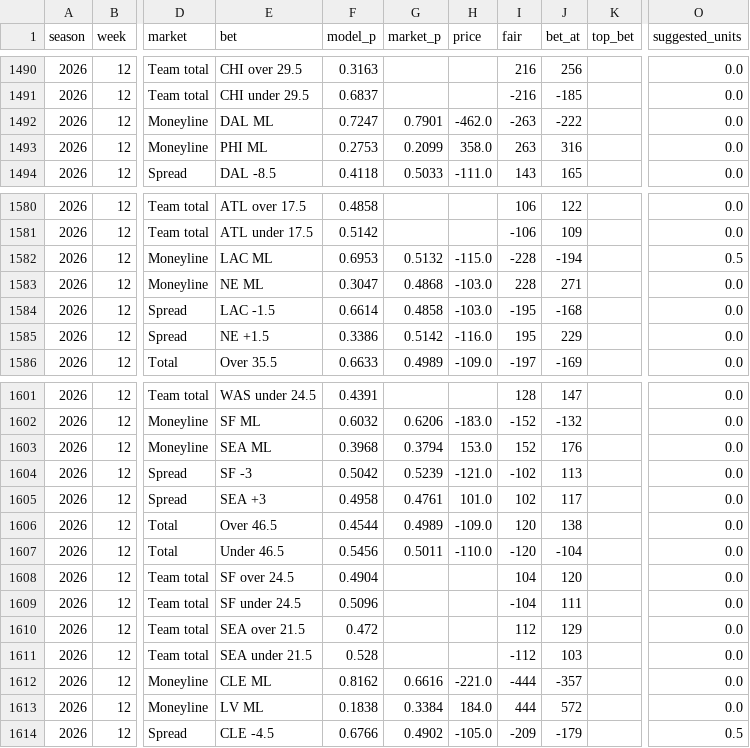
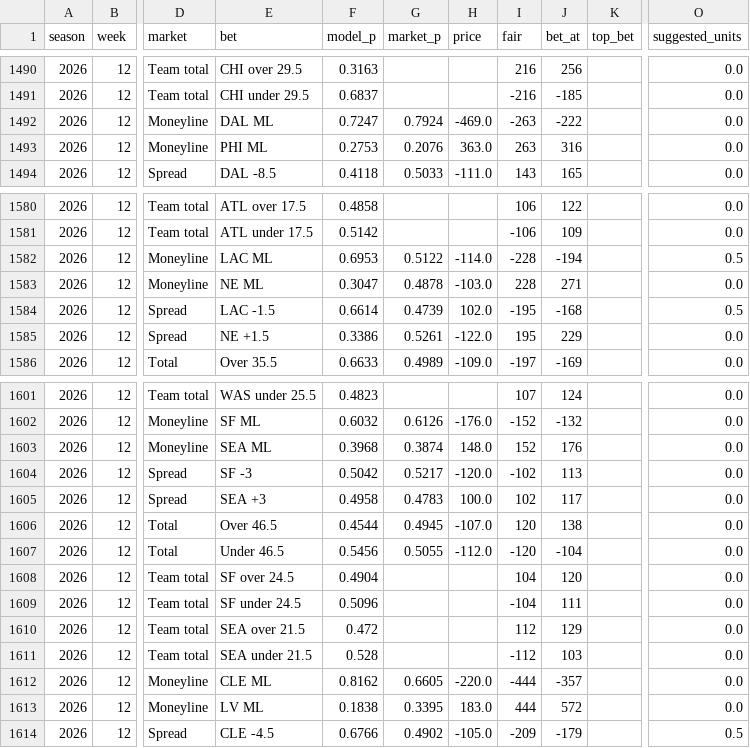
Before and after one commit to HalfWitty/FootballFriend, a CSV file: nfl_data/predictions_log.csv, drawn as a sheet; only a part is shown, gaps mark what is left out; the diff covers the shown part only; the diff names each change by its address in the sheet, - before the commit and + after, or states it on an @@ line.

```diff
--- a/nfl_data/predictions_log.csv
+++ b/nfl_data/predictions_log.csv
-G1492 (market_p): 0.7901
+G1492 (market_p): 0.7924
-H1492 (price): -462.0
+H1492 (price): -469.0
-G1493 (market_p): 0.2099
+G1493 (market_p): 0.2076
-H1493 (price): 358.0
+H1493 (price): 363.0
-G1582 (market_p): 0.5132
+G1582 (market_p): 0.5122
-H1582 (price): -115.0
+H1582 (price): -114.0
-G1583 (market_p): 0.4868
+G1583 (market_p): 0.4878
-G1584 (market_p): 0.4858
+G1584 (market_p): 0.4739
-H1584 (price): -103.0
+H1584 (price): 102.0
-O1584 (suggested_units): 0.0
+O1584 (suggested_units): 0.5
-G1585 (market_p): 0.5142
+G1585 (market_p): 0.5261
-H1585 (price): -116.0
+H1585 (price): -122.0
-E1601 (bet): WAS under 24.5
+E1601 (bet): WAS under 25.5
-F1601 (model_p): 0.4391
+F1601 (model_p): 0.4823
-I1601 (fair): 128
+I1601 (fair): 107
-J1601 (bet_at): 147
+J1601 (bet_at): 124
-G1602 (market_p): 0.6206
+G1602 (market_p): 0.6126
-H1602 (price): -183.0
+H1602 (price): -176.0
-G1603 (market_p): 0.3794
+G1603 (market_p): 0.3874
-H1603 (price): 153.0
+H1603 (price): 148.0
-G1604 (market_p): 0.5239
+G1604 (market_p): 0.5217
-H1604 (price): -121.0
+H1604 (price): -120.0
-G1605 (market_p): 0.4761
+G1605 (market_p): 0.4783
-H1605 (price): 101.0
+H1605 (price): 100.0
-G1606 (market_p): 0.4989
+G1606 (market_p): 0.4945
-H1606 (price): -109.0
+H1606 (price): -107.0
-G1607 (market_p): 0.5011
+G1607 (market_p): 0.5055
-H1607 (price): -110.0
+H1607 (price): -112.0
-G1612 (market_p): 0.6616
+G1612 (market_p): 0.6605
-H1612 (price): -221.0
+H1612 (price): -220.0
-G1613 (market_p): 0.3384
+G1613 (market_p): 0.3395
-H1613 (price): 184.0
+H1613 (price): 183.0
```
Also changed, not shown: 136 edited cells elsewhere in this file, 1 other file.
